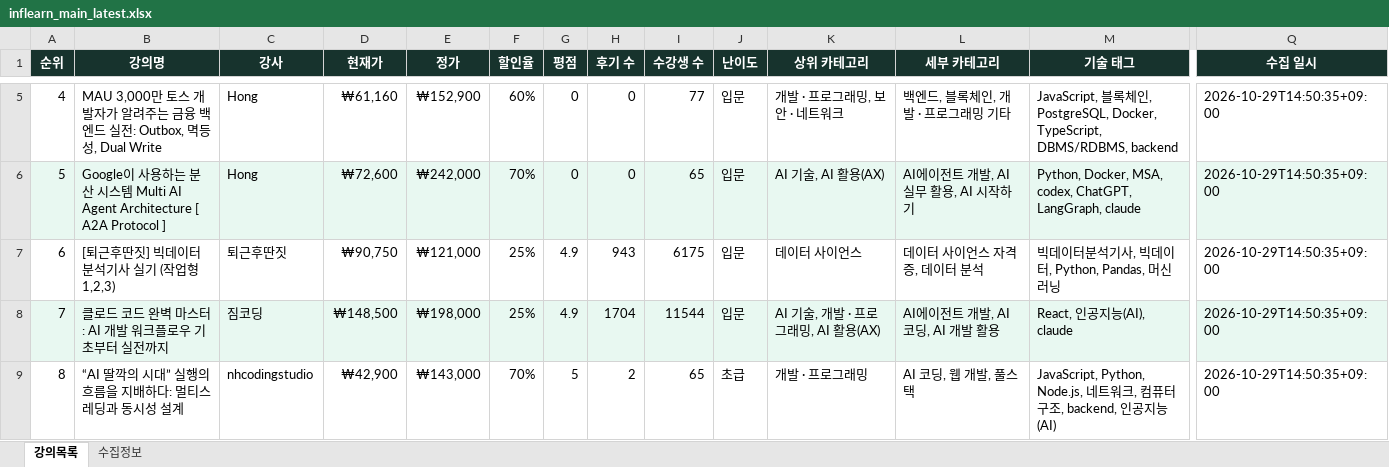
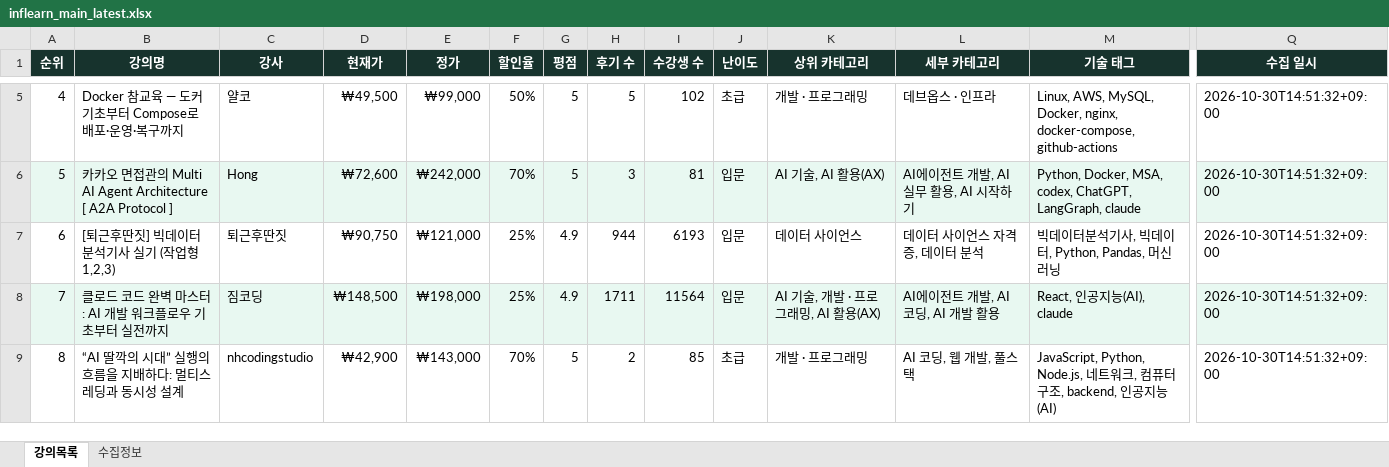
Before and after one commit to DongsooJung/dongsoojung.github.io, an Excel workbook: inflearn/output/inflearn_main_latest.xlsx, sheet 강의목록, drawn as a sheet; only a part is shown, gaps mark what is left out; values as stored, in another font and other column widths than the file's, no borders; the diff covers the shown part only; the diff names each change by its address in the sheet, - before the commit and + after, or states it on an @@ line.

```diff
--- a/inflearn/output/inflearn_main_latest.xlsx (sheet 강의목록)
+++ b/inflearn/output/inflearn_main_latest.xlsx (sheet 강의목록)
-B5 (강의명): MAU 3,000만 토스 개발자가 알려주는 금융 백엔드 실전: Outbox, 멱등성, Dual Write
+B5 (강의명): Docker 참교육 — 도커 기초부터 Compose로 배포·운영·복구까지
-C5 (강사): Hong
+C5 (강사): 얄코
-D5 (현재가): ₩61,160
+D5 (현재가): ₩49,500
-E5 (정가): ₩152,900
+E5 (정가): ₩99,000
-F5 (할인율): 60%
+F5 (할인율): 50%
-G5:G6 (평점): 0
+G5:G6 (평점): 5
-H5 (후기 수): 0
+H5 (후기 수): 5
-I5 (수강생 수): 77
+I5 (수강생 수): 102
-J5 (난이도): 입문
+J5 (난이도): 초급
-K5 (상위 카테고리): 개발 · 프로그래밍, 보안 · 네트워크
+K5 (상위 카테고리): 개발 · 프로그래밍
-L5 (세부 카테고리): 백엔드, 블록체인, 개발 · 프로그래밍 기타
+L5 (세부 카테고리): 데브옵스 · 인프라
-M5 (기술 태그): JavaScript, 블록체인, PostgreSQL, Docker, TypeScript, DBMS/RDBMS, backend
+M5 (기술 태그): Linux, AWS, MySQL, Docker, nginx, docker-compose, github-actions
-Q5:Q9 (수집 일시): 2026-10-29T14:50:35+09:00
+Q5:Q9 (수집 일시): 2026-10-30T14:51:32+09:00
-B6 (강의명): Google이 사용하는 분산 시스템 Multi…
+B6 (강의명): 카카오 면접관의 Multi…
-H6 (후기 수): 0
+H6 (후기 수): 3
-I6 (수강생 수): 65
+I6 (수강생 수): 81
-H7 (후기 수): 943
+H7 (후기 수): 944
-I7 (수강생 수): 6175
+I7 (수강생 수): 6193
-H8 (후기 수): 1704
+H8 (후기 수): 1711
-I8 (수강생 수): 11544
+I8 (수강생 수): 11564
-I9 (수강생 수): 65
+I9 (수강생 수): 85
```
Also changed, not shown: 1454 edited cells elsewhere in this sheet, sheet 수집정보, 4 other files.
